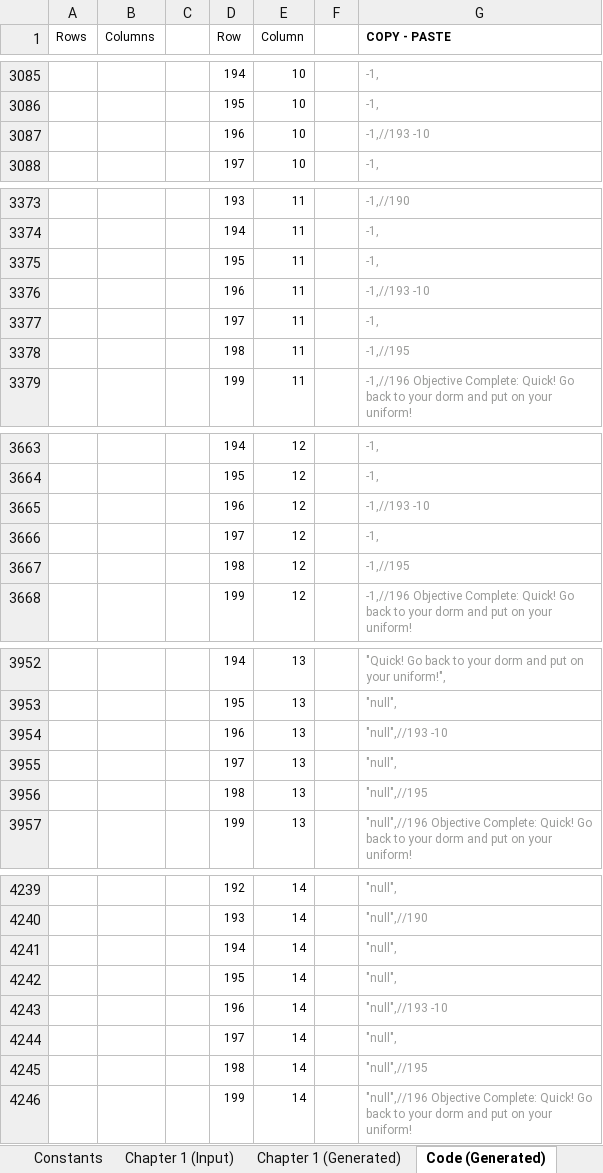
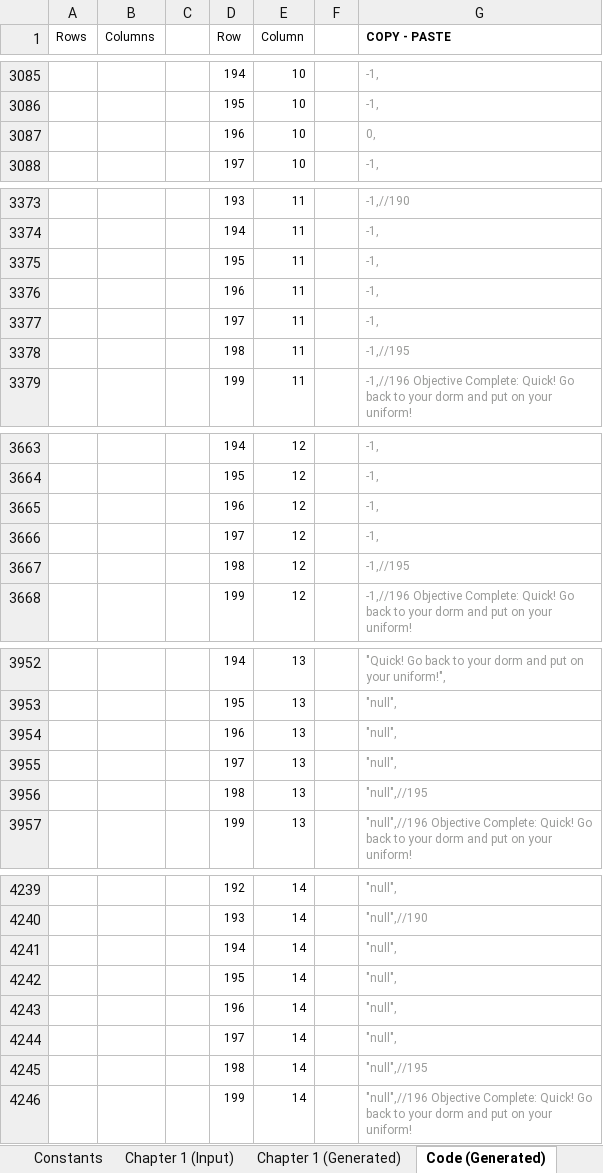
Before and after one commit to Lightshadow226/se, an Excel workbook: chapters (excel)/SE - Chapter 1 Input.xlsx, sheet Code (Generated), drawn as a sheet; only a part is shown, gaps mark what is left out; values as stored, in another font and other column widths than the file's, no borders; the diff covers the shown part only; the diff names each change by its address in the sheet, - before the commit and + after, or states it on an @@ line.

```diff
--- a/chapters (excel)/SE - Chapter 1 Input.xlsx (sheet Code (Generated))
+++ b/chapters (excel)/SE - Chapter 1 Input.xlsx (sheet Code (Generated))
-G3087 (COPY - PASTE): -1,//193 -10
+G3087 (COPY - PASTE): 0,
-G3376 (COPY - PASTE): -1,//193 -10
+G3376 (COPY - PASTE): -1,
-G3665 (COPY - PASTE): -1,//193 -10
+G3665 (COPY - PASTE): -1,
-G3954 (COPY - PASTE): "null",//193 -10
+G3954 (COPY - PASTE): "null",
-G4243 (COPY - PASTE): "null",//193 -10
+G4243 (COPY - PASTE): "null",
```
Also changed, not shown: 16 edited cells elsewhere in this sheet, sheet Chapter 1 (Generated), sheet Chapter 1 (Input), 12 other files.
